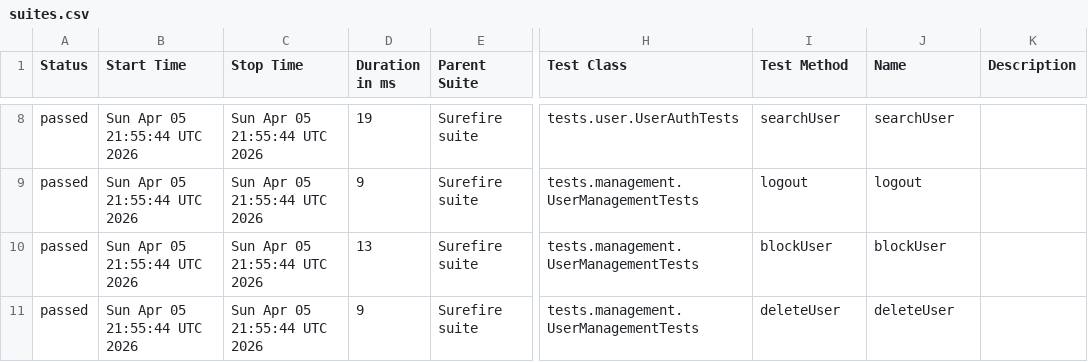
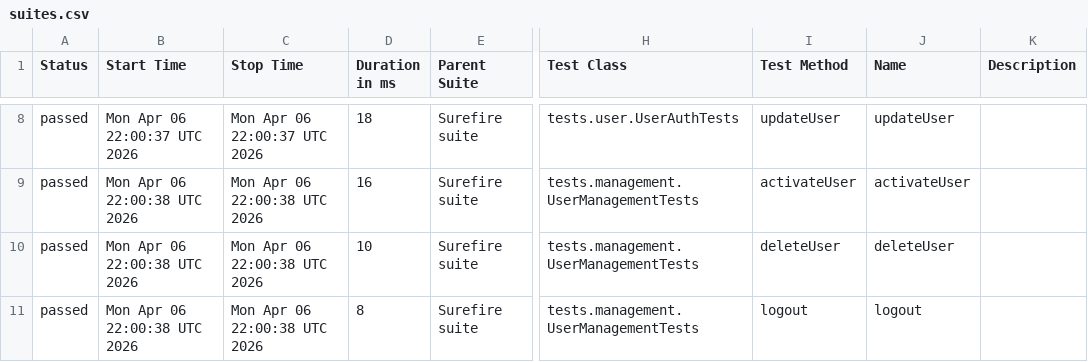
Before and after one commit to Ruturaj0861/user-restAssured, a CSV file: data/suites.csv, drawn as a sheet; only a part is shown, gaps mark what is left out; the diff covers the shown part only; the diff names each change by its address in the sheet, - before the commit and + after, or states it on an @@ line.

```diff
--- a/data/suites.csv
+++ b/data/suites.csv
-B8 (Start Time): Sun Apr 05 21:55:44 UTC 2026
+B8 (Start Time): Mon Apr 06 22:00:37 UTC 2026
-C8 (Stop Time): Sun Apr 05 21:55:44 UTC 2026
+C8 (Stop Time): Mon Apr 06 22:00:37 UTC 2026
-D8 (Duration in ms): 19
+D8 (Duration in ms): 18
-I8 (Test Method): searchUser
+I8 (Test Method): updateUser
-J8 (Name): searchUser
+J8 (Name): updateUser
-B9:B11 (Start Time): Sun Apr 05 21:55:44 UTC 2026
+B9:B11 (Start Time): Mon Apr 06 22:00:38 UTC 2026
-C9:C11 (Stop Time): Sun Apr 05 21:55:44 UTC 2026
+C9:C11 (Stop Time): Mon Apr 06 22:00:38 UTC 2026
-D9 (Duration in ms): 9
+D9 (Duration in ms): 16
-I9 (Test Method): logout
+I9 (Test Method): activateUser
-J9 (Name): logout
+J9 (Name): activateUser
-D10 (Duration in ms): 13
+D10 (Duration in ms): 10
-I10 (Test Method): blockUser
+I10 (Test Method): deleteUser
-J10 (Name): blockUser
+J10 (Name): deleteUser
-D11 (Duration in ms): 9
+D11 (Duration in ms): 8
-I11 (Test Method): deleteUser
+I11 (Test Method): logout
-J11 (Name): deleteUser
+J11 (Name): logout
```
Also changed, not shown: 34 edited cells elsewhere in this file, 34 other files.
